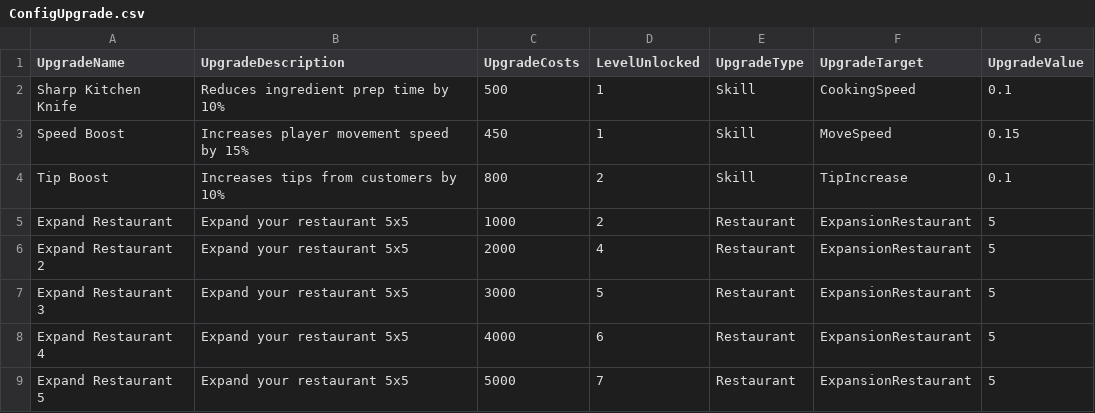
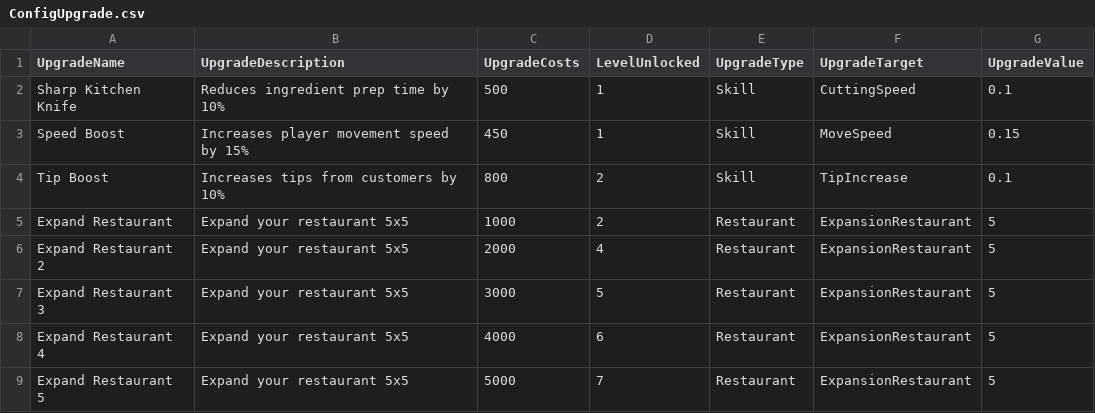
Before and after one commit to HungLeAnh/DailyCooking, a CSV file: DailyCooking/Assets/Configs/ConfigUpgrade/ConfigUpgrade.csv, drawn as a sheet.

Commit message:
fix cooking tool flow, recipe options, inventory and build checks
- restore potato chopped/mashed cutting options via option menu

- fix cooking tool state, network sync and client burning resolution

- scale cutting board model and add matching mesh collider

- harden inventory, shop, upgrade data and build validation

```diff
--- a/DailyCooking/Assets/Configs/ConfigUpgrade/ConfigUpgrade.csv
+++ b/DailyCooking/Assets/Configs/ConfigUpgrade/ConfigUpgrade.csv
@@ -1,3 +1,3 @@
 UpgradeName,UpgradeDescription,UpgradeCosts,LevelUnlocked,UpgradeType,UpgradeTarget,UpgradeValue
-Sharp Kitchen Knife,Reduces ingredient prep time by 10%,500,1,Skill,CookingSpeed,0.1
+Sharp Kitchen Knife,Reduces ingredient prep time by 10%,500,1,Skill,CuttingSpeed,0.1
 Speed Boost,Increases player movement speed by 15%,450,1,Skill,MoveSpeed,0.15
```
Also changed, not shown: 37 other files.
